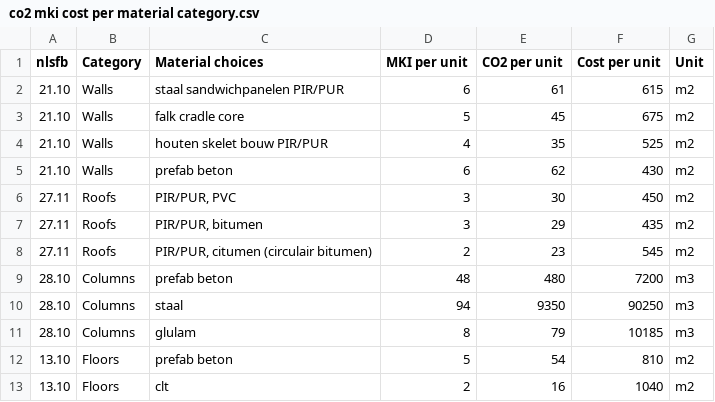
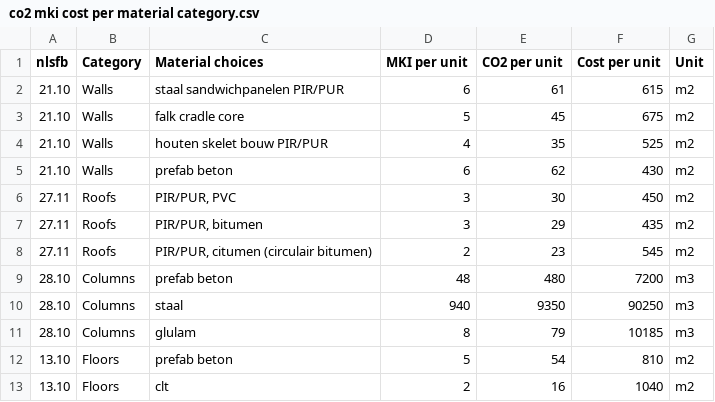
Before and after one commit to XinzhiJiang123/powerBI-template, a CSV file: co2 mki cost per material category.csv, drawn as a sheet.

Commit message:
Update co2 mki cost per material category.csv

```diff
--- a/co2 mki cost per material category.csv
+++ b/co2 mki cost per material category.csv
@@ -9,3 +9,3 @@
 28.10;Columns;prefab beton;48;480;7200;m3
-28.10;Columns;staal;94;9350;90250;m3
+28.10;Columns;staal;940;9350;90250;m3
 28.10;Columns;glulam;8;79;10185;m3
```
